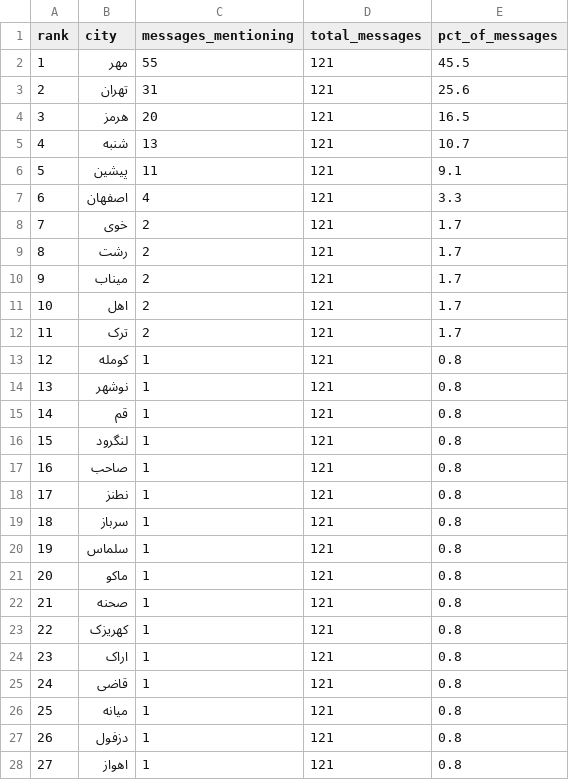
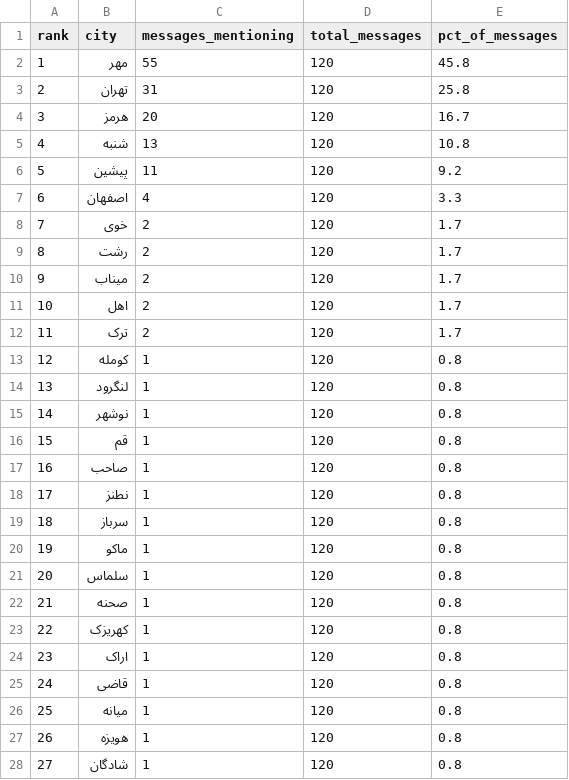
Before and after one commit to Baggiest/ZADAN, a CSV file: counts.csv, drawn as a sheet; only a part is shown; the diff covers the shown part only.

```diff
--- a/counts.csv
+++ b/counts.csv
@@ -1,28 +1,28 @@
 rank,city,messages_mentioning,total_messages,pct_of_messages
-1,مهر,55,121,45.5
-2,تهران,31,121,25.6
-3,هرمز,20,121,16.5
-4,شنبه,13,121,10.7
-5,پیشین,11,121,9.1
-6,اصفهان,4,121,3.3
-7,خوی,2,121,1.7
-8,رشت,2,121,1.7
-9,میناب,2,121,1.7
-10,اهل,2,121,1.7
-11,ترک,2,121,1.7
-12,کومله,1,121,0.8
-13,نوشهر,1,121,0.8
-14,قم,1,121,0.8
-15,لنگرود,1,121,0.8
-16,صاحب,1,121,0.8
-17,نطنز,1,121,0.8
-18,سرباز,1,121,0.8
-19,سلماس,1,121,0.8
-20,ماکو,1,121,0.8
-21,صحنه,1,121,0.8
-22,کهریزک,1,121,0.8
-23,اراک,1,121,0.8
-24,قاضی,1,121,0.8
-25,میانه,1,121,0.8
-26,دزفول,1,121,0.8
-27,اهواز,1,121,0.8
+1,مهر,55,120,45.8
+2,تهران,31,120,25.8
+3,هرمز,20,120,16.7
+4,شنبه,13,120,10.8
+5,پیشین,11,120,9.2
+6,اصفهان,4,120,3.3
+7,خوی,2,120,1.7
+8,رشت,2,120,1.7
+9,میناب,2,120,1.7
+10,اهل,2,120,1.7
+11,ترک,2,120,1.7
+12,کومله,1,120,0.8
+13,لنگرود,1,120,0.8
+14,نوشهر,1,120,0.8
+15,قم,1,120,0.8
+16,صاحب,1,120,0.8
+17,نطنز,1,120,0.8
+18,سرباز,1,120,0.8
+19,ماکو,1,120,0.8
+20,سلماس,1,120,0.8
+21,صحنه,1,120,0.8
+22,کهریزک,1,120,0.8
+23,اراک,1,120,0.8
+24,قاضی,1,120,0.8
+25,میانه,1,120,0.8
+26,هویزه,1,120,0.8
+27,شادگان,1,120,0.8
```
Also changed, not shown: 51 edited cells elsewhere in this file, public/sample/counts-24h.csv, public/sample/counts-48h.csv, 2 other files.
